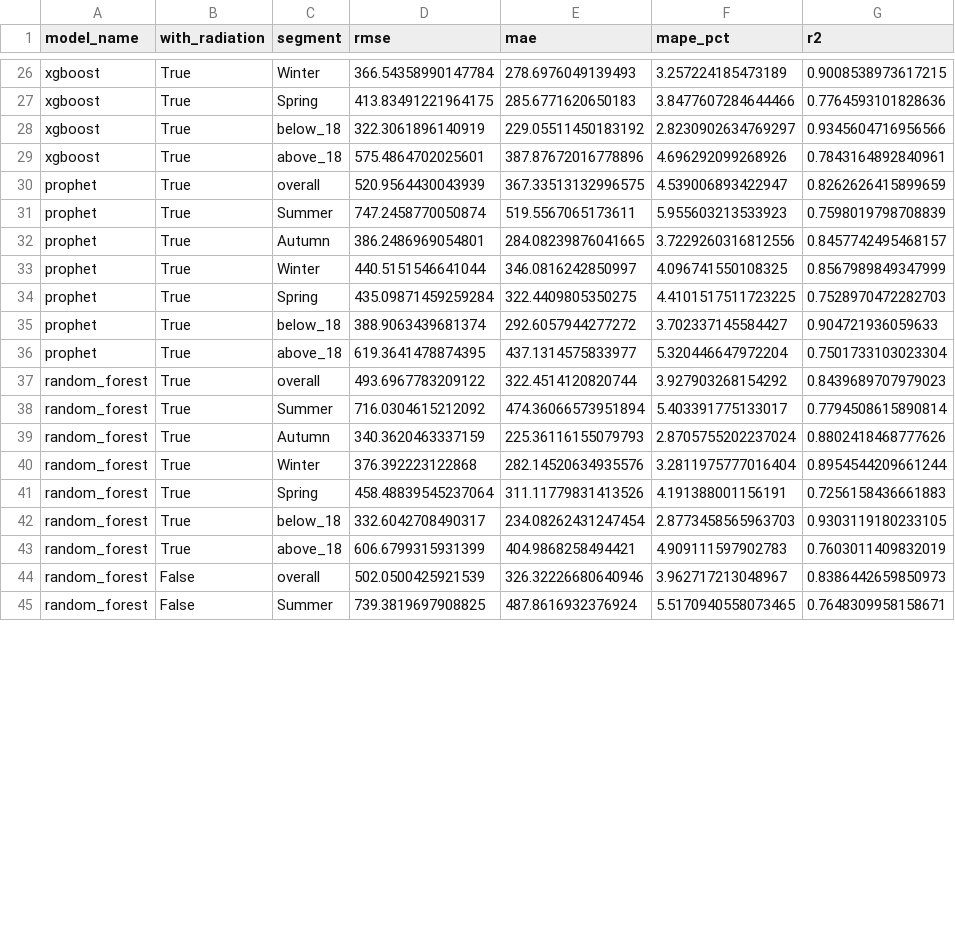
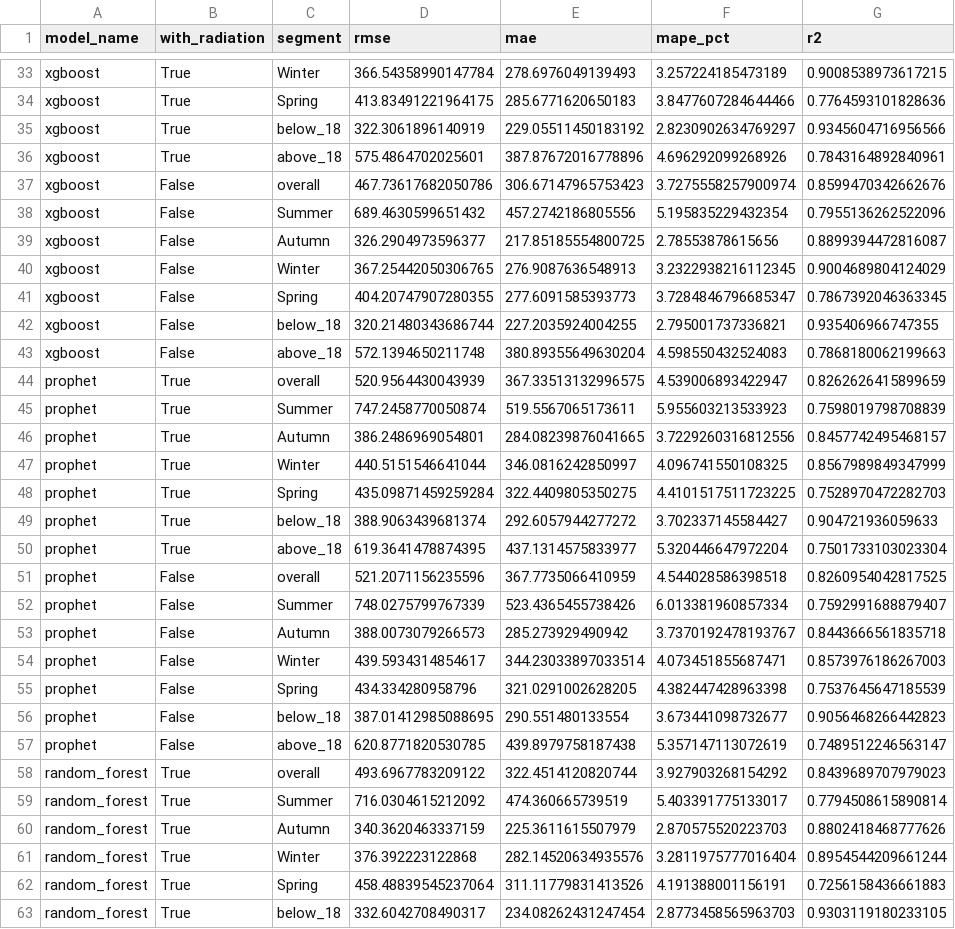
Before and after one commit to danielc088/ZZSC9020-group-A, a CSV file: results/model_comparison_by_segment.csv, drawn as a sheet; only a part is shown, gaps mark what is left out; the shorter side is filled out with more unchanged rows; the diff covers the shown part only.

```diff
--- a/results/model_comparison_by_segment.csv
+++ b/results/model_comparison_by_segment.csv
@@ -29,2 +36,9 @@ xgboost,True,below_18,322.3061896140919,229.05511450183192,2.8230902634769297,0.
 xgboost,True,above_18,575.4864702025601,387.87672016778896,4.696292099268926,0.7843164892840961
+xgboost,False,overall,467.73617682050786,306.67147965753423,3.7275558257900974,0.8599470342662676
+xgboost,False,Summer,689.4630599651432,457.2742186805556,5.195835229432354,0.7955136262522096
+xgboost,False,Autumn,326.2904973596377,217.85185554800725,2.78553878615656,0.8899394472816087
+xgboost,False,Winter,367.25442050306765,276.9087636548913,3.2322938216112345,0.9004689804124029
+xgboost,False,Spring,404.20747907280355,277.6091585393773,3.7284846796685347,0.7867392046363345
+xgboost,False,below_18,320.21480343686744,227.2035924004255,2.795001737336821,0.935406966747355
+xgboost,False,above_18,572.1394650211748,380.89355649630204,4.598550432524083,0.7868180062199663
 prophet,True,overall,520.9564430043939,367.33513132996575,4.539006893422947,0.8262626415899659
@@ -36,5 +50,12 @@ prophet,True,below_18,388.9063439681374,292.6057944277272,3.702337145584427,0.90
 prophet,True,above_18,619.3641478874395,437.1314575833977,5.320446647972204,0.7501733103023304
+prophet,False,overall,521.2071156235596,367.7735066410959,4.544028586398518,0.8260954042817525
+prophet,False,Summer,748.0275799767339,523.4365455738426,6.013381960857334,0.7592991688879407
+prophet,False,Autumn,388.0073079266573,285.273929490942,3.7370192478193767,0.8443666561835718
+prophet,False,Winter,439.5934314854617,344.23033897033514,4.073451855687471,0.8573976186267003
+prophet,False,Spring,434.334280958796,321.0291002628205,4.382447428963398,0.7537645647185539
+prophet,False,below_18,387.01412985088695,290.551480133554,3.673441098732677,0.9056468266442823
+prophet,False,above_18,620.8771820530785,439.8979758187438,5.357147113072619,0.7489512246563147
 random_forest,True,overall,493.6967783209122,322.4514120820744,3.927903268154292,0.8439689707979023
-random_forest,True,Summer,716.0304615212092,474.36066573951894,5.403391775133017,0.7794508615890814
-random_forest,True,Autumn,340.3620463337159,225.36116155079793,2.8705755202237024,0.8802418468777626
+random_forest,True,Summer,716.0304615212092,474.360665739519,5.403391775133017,0.7794508615890814
+random_forest,True,Autumn,340.3620463337159,225.3611615507979,2.870575520223703,0.8802418468777626
 random_forest,True,Winter,376.392223122868,282.14520634935576,3.2811975777016404,0.8954544209661244
```
Also changed, not shown: 7 added rows and 6 edited cells elsewhere in this file, 3 other files.
